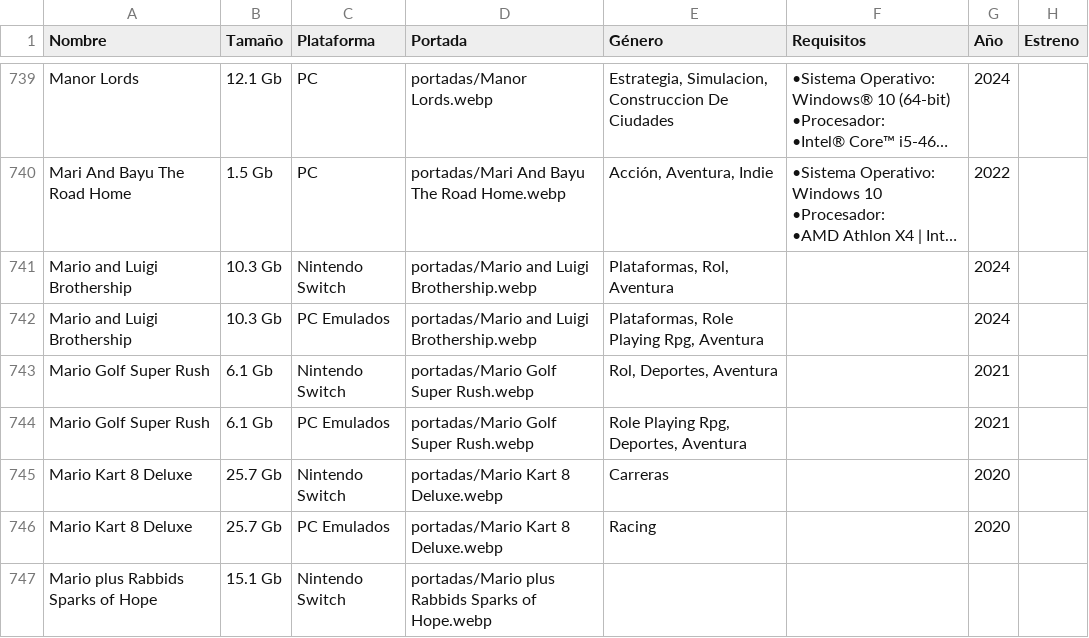
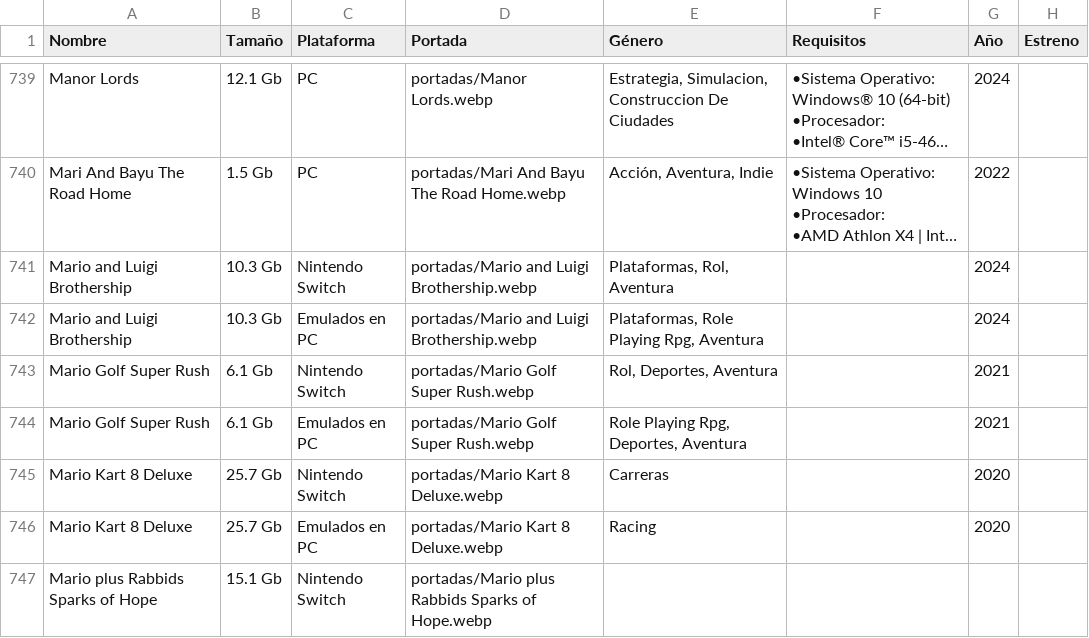
Before and after one commit to roberpc-coder/roberpc-coder.github.io, a CSV file: games.csv, drawn as a sheet; only a part is shown, gaps mark what is left out; long unchanged cells end in …; the diff covers the shown part only; the diff names each change by its address in the sheet, - before the commit and + after, or states it on an @@ line.

```diff
--- a/games.csv
+++ b/games.csv
-C742 (Plataforma): PC Emulados
+C742 (Plataforma): Emulados en PC
-C744 (Plataforma): PC Emulados
+C744 (Plataforma): Emulados en PC
-C746 (Plataforma): PC Emulados
+C746 (Plataforma): Emulados en PC
```
Also changed, not shown: 5 moved rows and 34 edited cells elsewhere in this file, 10 other files.
